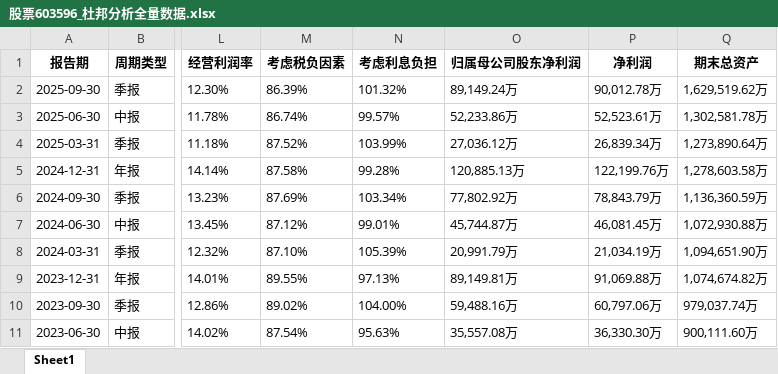
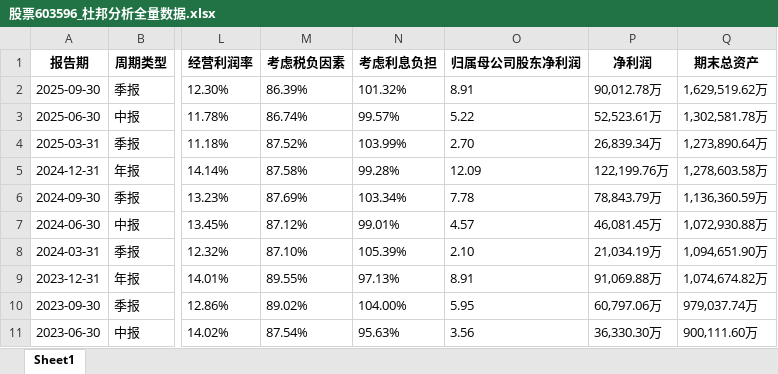
Before and after one commit to lwb58/investment-assistant, an Excel workbook: backend/股票603596_杜邦分析全量数据.xlsx, sheet Sheet1, drawn as a sheet; only a part is shown, gaps mark what is left out; values as stored, in another font and other column widths than the file's, no borders; the diff names each change by its address in the sheet, - before the commit and + after, or states it on an @@ line.

```diff
--- a/backend/股票603596_杜邦分析全量数据.xlsx (sheet Sheet1)
+++ b/backend/股票603596_杜邦分析全量数据.xlsx (sheet Sheet1)
-O2 (归属母公司股东净利润): 89,149.24万
+O2 (归属母公司股东净利润): 8.91
-O3 (归属母公司股东净利润): 52,233.86万
+O3 (归属母公司股东净利润): 5.22
-O4 (归属母公司股东净利润): 27,036.12万
+O4 (归属母公司股东净利润): 2.70
-O5 (归属母公司股东净利润): 120,885.13万
+O5 (归属母公司股东净利润): 12.09
-O6 (归属母公司股东净利润): 77,802.92万
+O6 (归属母公司股东净利润): 7.78
-O7 (归属母公司股东净利润): 45,744.87万
+O7 (归属母公司股东净利润): 4.57
-O8 (归属母公司股东净利润): 20,991.79万
+O8 (归属母公司股东净利润): 2.10
-O9 (归属母公司股东净利润): 89,149.81万
+O9 (归属母公司股东净利润): 8.91
-O10 (归属母公司股东净利润): 59,488.16万
+O10 (归属母公司股东净利润): 5.95
-O11 (归属母公司股东净利润): 35,557.08万
+O11 (归属母公司股东净利润): 3.56
```
Also changed, not shown: 2 other files.
